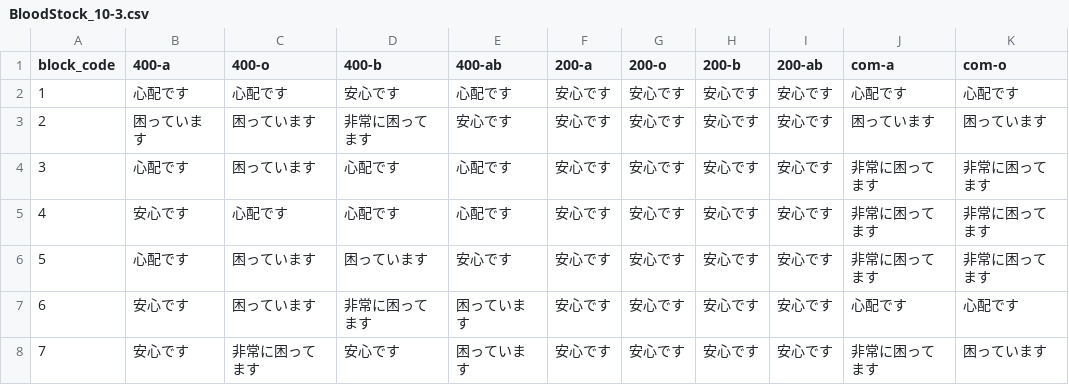
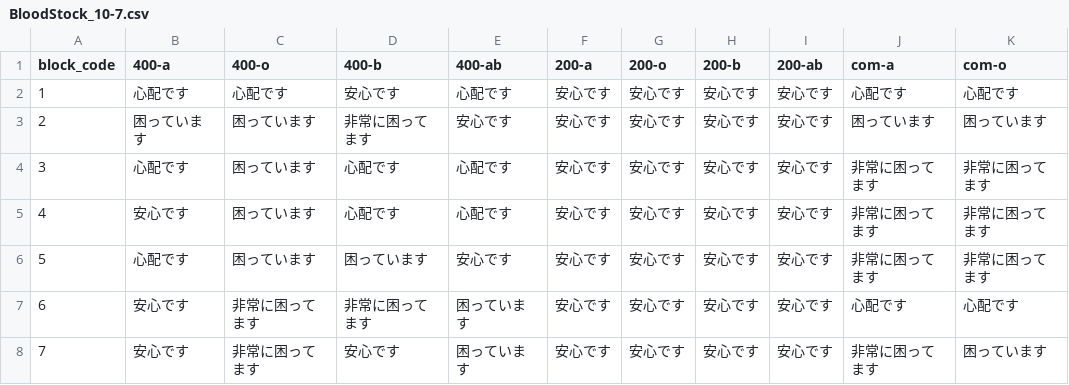
Before and after one commit to 5522079/kenketsu-navi, a CSV file: data/BloodStock_10-7.csv (was data/BloodStock_10-3.csv), drawn as a sheet; only a part is shown; the diff names each change by its address in the sheet, - before the commit and + after, or states it on an @@ line.

```diff
--- a/data/BloodStock_10-3.csv
+++ b/data/BloodStock_10-7.csv
-C5 (400-o): 心配です
+C5 (400-o): 困っています
-C7 (400-o): 困っています
+C7 (400-o): 非常に困ってます
```
